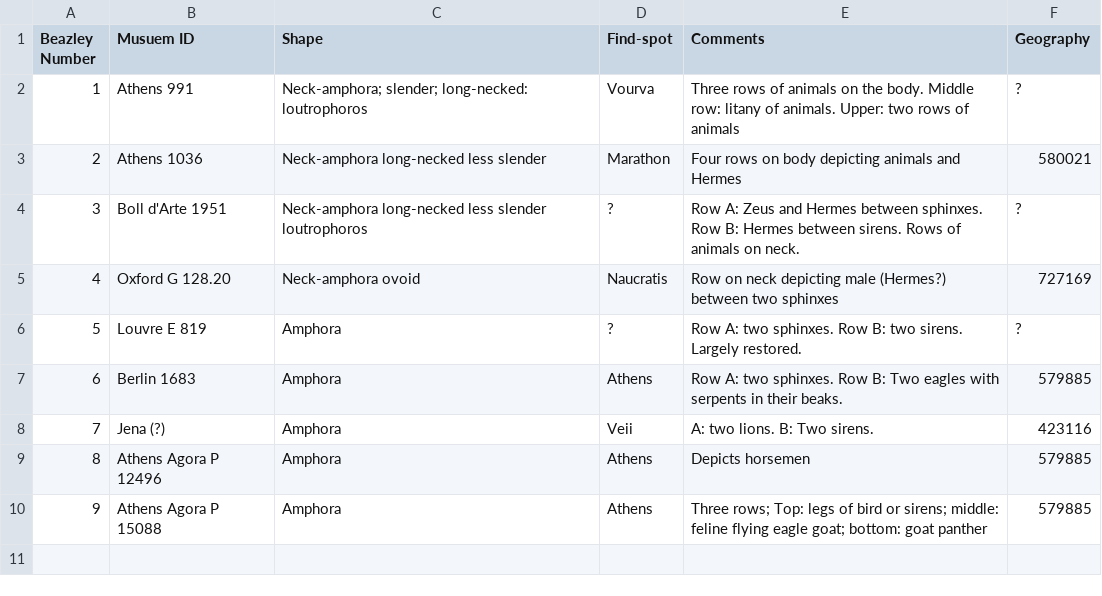
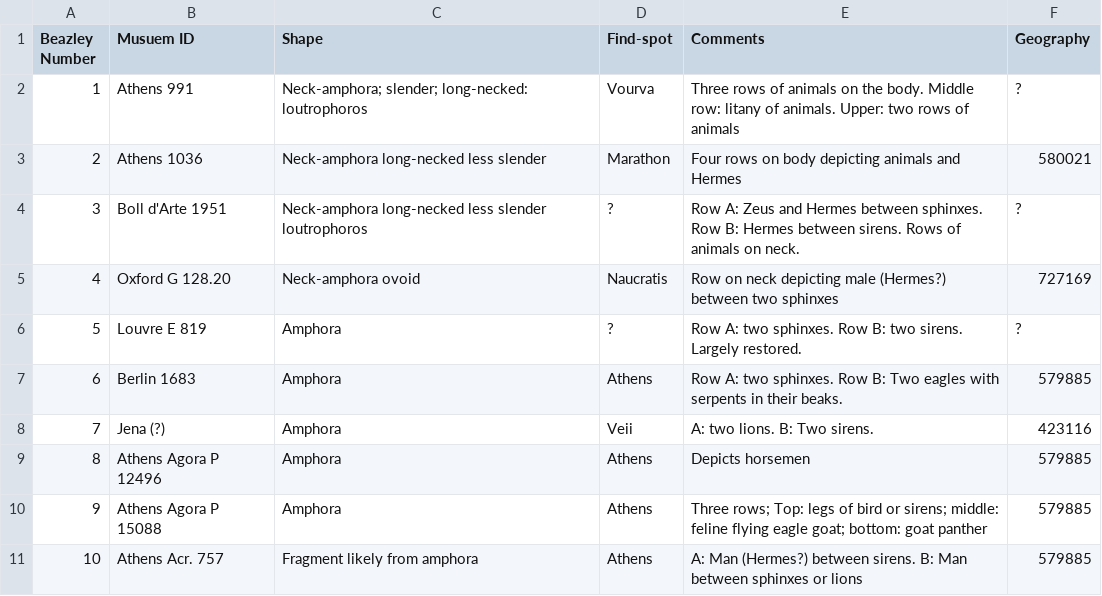
Before and after one commit to rbfay/sophilos, a CSV file: vases.csv, drawn as a sheet.

Commit message:
Update vases.csv

```diff
--- a/vases.csv
+++ b/vases.csv
@@ -10 +10,2 @@ Beazley Number, Musuem ID, Shape, Find-spot, Comments, Geography
 9, Athens Agora P 15088, Amphora, Athens, Three rows; Top: legs of bird or sirens; middle: feline flying eagle goat; bottom: goat panther, 579885
+10, Athens Acr. 757, Fragment likely from amphora, Athens, A: Man (Hermes?) between sirens. B: Man between sphinxes or lions,  579885
```
